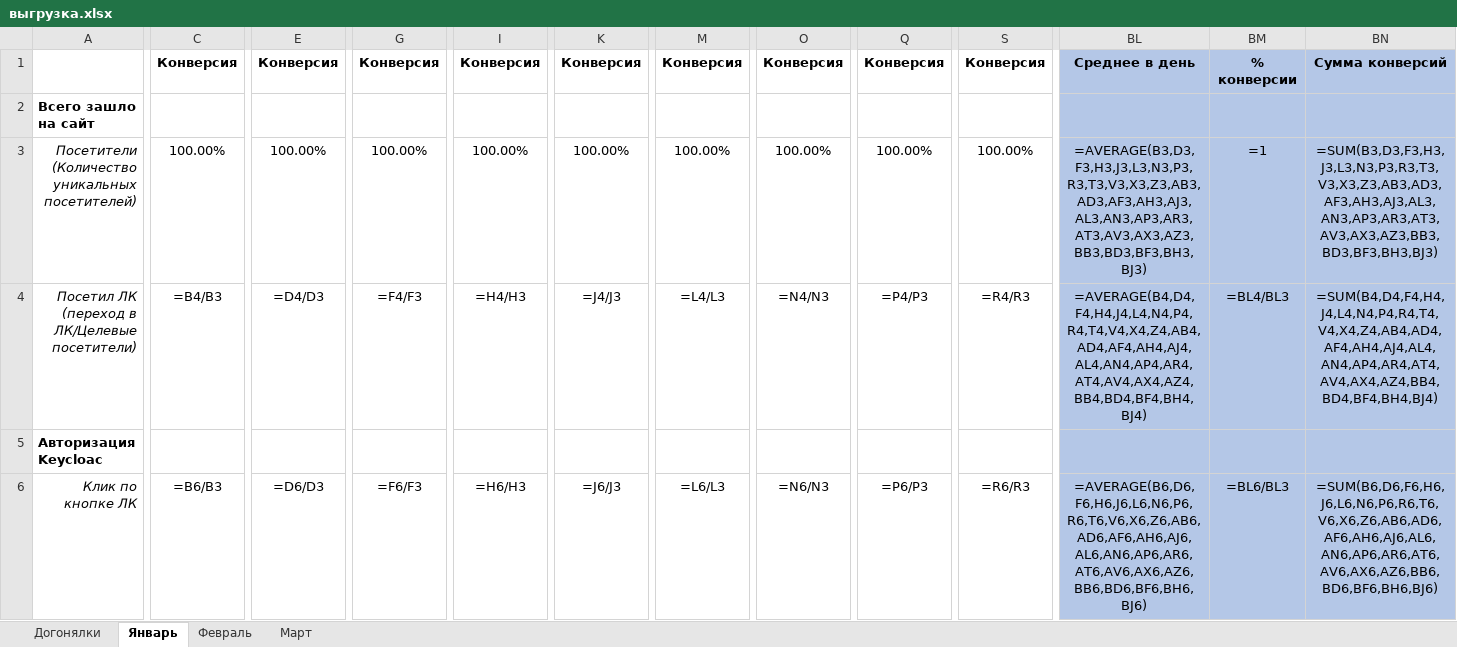
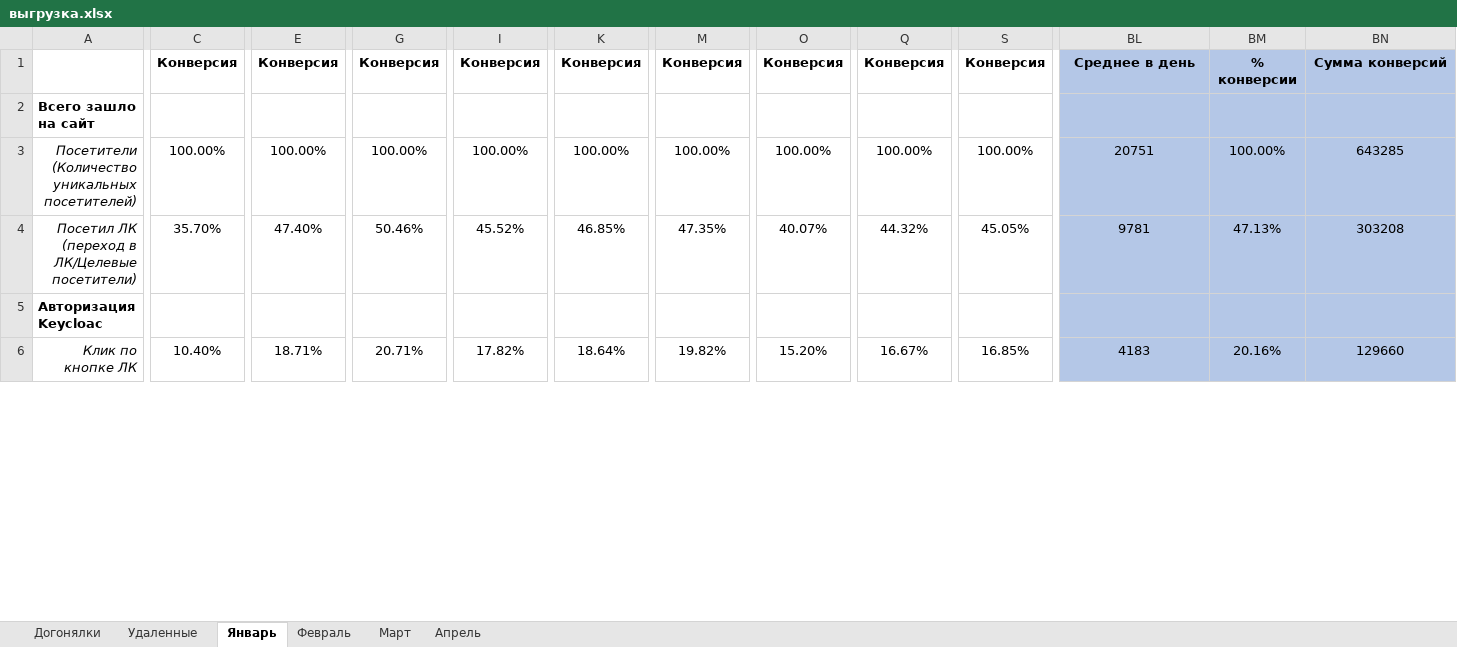
Before and after one commit to maks-ard/ParsMetrics, an Excel workbook: data/выгрузка.xlsx, sheet Январь, drawn as a sheet; only a part is shown, gaps mark what is left out; values as stored, in another font and other column widths than the file's, no borders; formulas without a stored value are shown as written; charts and pictures not drawn; the diff covers the shown part only; the diff names each change by its address in the sheet, - before the commit and + after, or states it on an @@ line.

```diff
--- a/data/выгрузка.xlsx (sheet Январь)
+++ b/data/выгрузка.xlsx (sheet Январь)
+sheet tab: Удаленные
+sheet tab: Апрель
-BL3: =AVERAGE(B3,D3,F3,H3,J3,L3,N3,P3,R3,T3,V3,X3,Z3,AB3,AD3,AF3,AH3,AJ3,AL3,AN3,AP3,AR3,AT3,AV3,AX3,AZ3,BB3,BD3,BF3,BH3,BJ3)
+BL3: 20751
-BM3: =1
+BM3: 100.00%
-BN3: =SUM(B3,D3,F3,H3,J3,L3,N3,P3,R3,T3,V3,X3,Z3,AB3,AD3,AF3,AH3,AJ3,AL3,AN3,AP3,AR3,AT3,AV3,AX3,AZ3,BB3,BD3,BF3,BH3,BJ3)
+BN3: 643285
-C4: =B4/B3
+C4: 35.70%
-E4: =D4/D3
+E4: 47.40%
-G4: =F4/F3
+G4: 50.46%
-I4: =H4/H3
+I4: 45.52%
-K4: =J4/J3
+K4: 46.85%
-M4: =L4/L3
+M4: 47.35%
-O4: =N4/N3
+O4: 40.07%
-Q4: =P4/P3
+Q4: 44.32%
-S4: =R4/R3
+S4: 45.05%
-BL4: =AVERAGE(B4,D4,F4,H4,J4,L4,N4,P4,R4,T4,V4,X4,Z4,AB4,AD4,AF4,AH4,AJ4,AL4,AN4,AP4,AR4,AT4,AV4,AX4,AZ4,BB4,BD4,BF4,BH4,BJ4)
+BL4: 9781
-BM4: =BL4/BL3
+BM4: 47.13%
-BN4: =SUM(B4,D4,F4,H4,J4,L4,N4,P4,R4,T4,V4,X4,Z4,AB4,AD4,AF4,AH4,AJ4,AL4,AN4,AP4,AR4,AT4,AV4,AX4,AZ4,BB4,BD4,BF4,BH4,BJ4)
+BN4: 303208
-C6: =B6/B3
+C6: 10.40%
-E6: =D6/D3
+E6: 18.71%
-G6: =F6/F3
+G6: 20.71%
-I6: =H6/H3
+I6: 17.82%
-K6: =J6/J3
+K6: 18.64%
-M6: =L6/L3
+M6: 19.82%
-O6: =N6/N3
+O6: 15.20%
-Q6: =P6/P3
+Q6: 16.67%
-S6: =R6/R3
+S6: 16.85%
-BL6: =AVERAGE(B6,D6,F6,H6,J6,L6,N6,P6,R6,T6,V6,X6,Z6,AB6,AD6,AF6,AH6,AJ6,AL6,AN6,AP6,AR6,AT6,AV6,AX6,AZ6,BB6,BD6,BF6,BH6,BJ6)
+BL6: 4183
-BM6: =BL6/BL3
+BM6: 20.16%
-BN6: =SUM(B6,D6,F6,H6,J6,L6,N6,P6,R6,T6,V6,X6,Z6,AB6,AD6,AF6,AH6,AJ6,AL6,AN6,AP6,AR6,AT6,AV6,AX6,AZ6,BB6,BD6,BF6,BH6,BJ6)
+BN6: 129660
```
Also changed, not shown: 3 added rows, 3 removed rows and 1597 edited cells elsewhere in this sheet, sheet Март, sheet Февраль, sheet Догонялки, charts or pictures, 3 other files.
